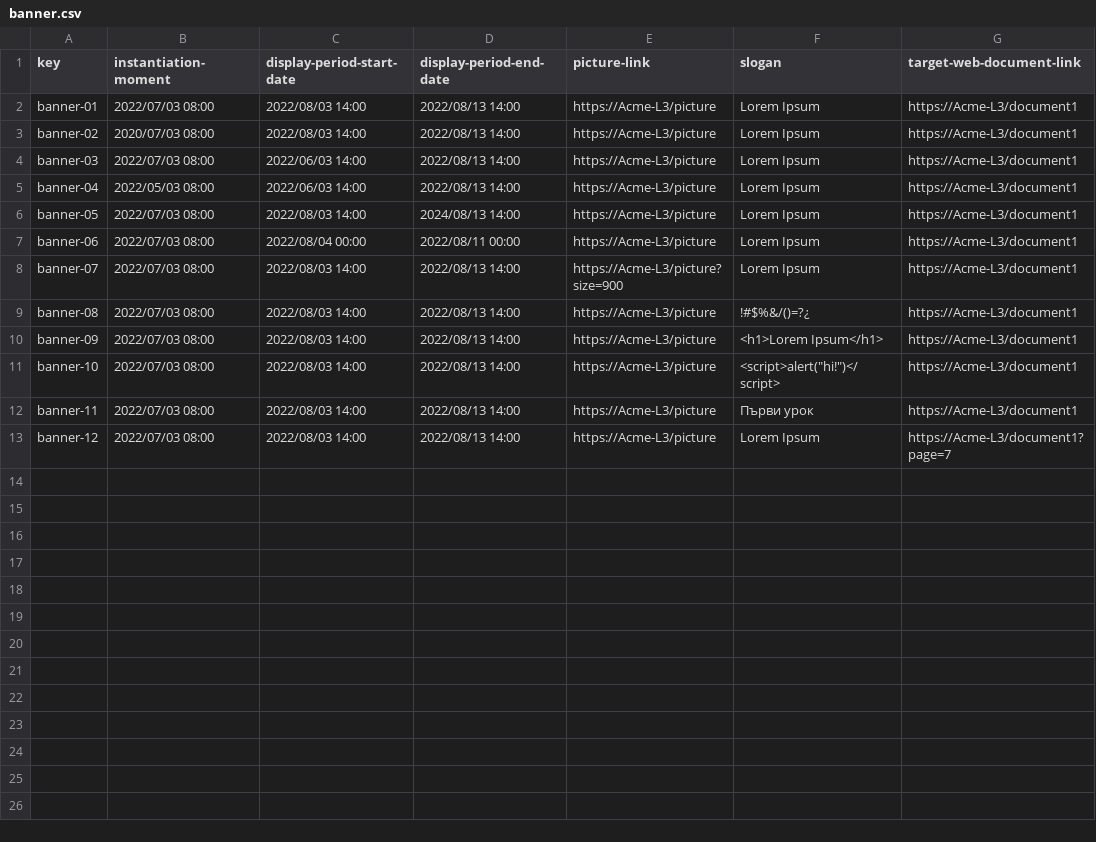
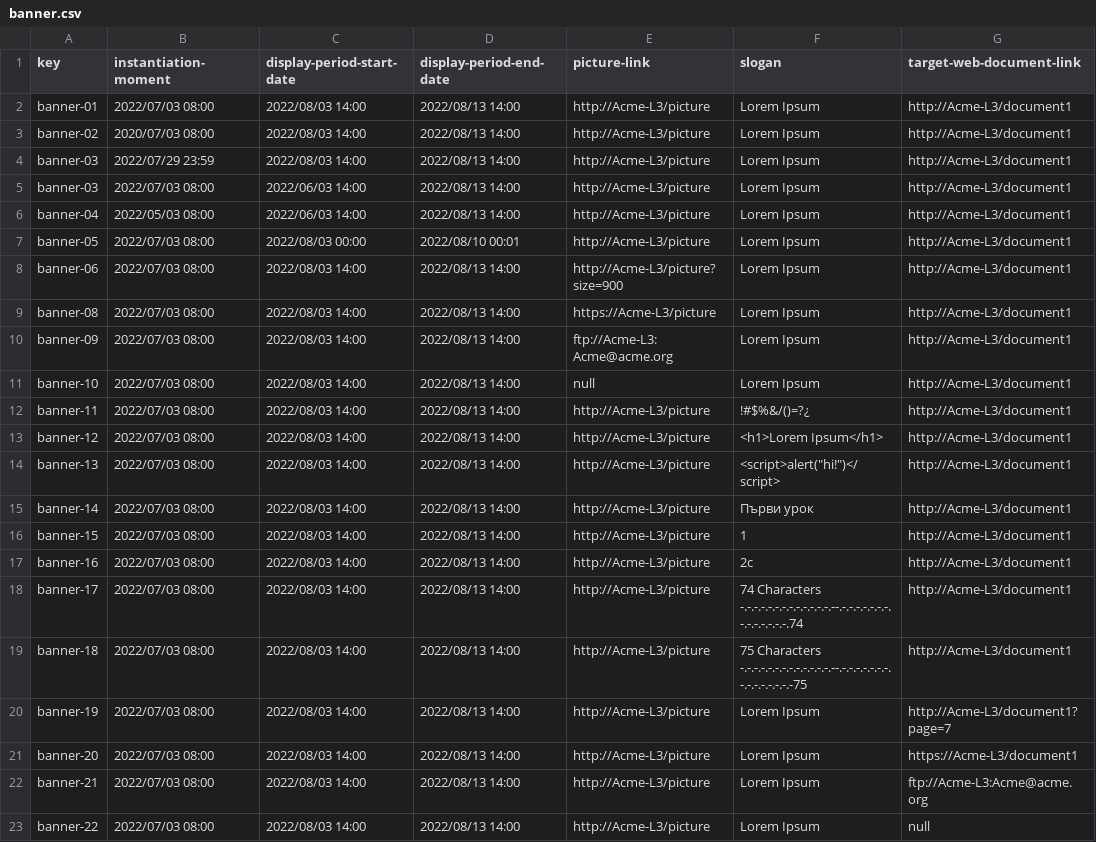
Before and after one commit to Miguel-Angel-Roldan-Garcia/Acme-L3, a CSV file: src/main/webapp/WEB-INF/resources/sample-data/banner.csv, drawn as a sheet.

```diff
--- a/src/main/webapp/WEB-INF/resources/sample-data/banner.csv
+++ b/src/main/webapp/WEB-INF/resources/sample-data/banner.csv
@@ -1,13 +1,23 @@
 key,instantiation-moment,display-period-start-date,display-period-end-date,picture-link,slogan,target-web-document-link
-banner-01,2022/07/03 08:00,2022/08/03 14:00,2022/08/13 14:00,https://Acme-L3/picture,Lorem Ipsum,https://Acme-L3/document1
-banner-02,2020/07/03 08:00,2022/08/03 14:00,2022/08/13 14:00,https://Acme-L3/picture,Lorem Ipsum,https://Acme-L3/document1
-banner-03,2022/07/03 08:00,2022/06/03 14:00,2022/08/13 14:00,https://Acme-L3/picture,Lorem Ipsum,https://Acme-L3/document1
-banner-04,2022/05/03 08:00,2022/06/03 14:00,2022/08/13 14:00,https://Acme-L3/picture,Lorem Ipsum,https://Acme-L3/document1
-banner-05,2022/07/03 08:00,2022/08/03 14:00,2024/08/13 14:00,https://Acme-L3/picture,Lorem Ipsum,https://Acme-L3/document1
-banner-06,2022/07/03 08:00,2022/08/04 00:00,2022/08/11 00:00,https://Acme-L3/picture,Lorem Ipsum,https://Acme-L3/document1
-banner-07,2022/07/03 08:00,2022/08/03 14:00,2022/08/13 14:00,https://Acme-L3/picture?size=900,Lorem Ipsum,https://Acme-L3/document1
-banner-08,2022/07/03 08:00,2022/08/03 14:00,2022/08/13 14:00,https://Acme-L3/picture,!#$%&/()=?¿,https://Acme-L3/document1
-banner-09,2022/07/03 08:00,2022/08/03 14:00,2022/08/13 14:00,https://Acme-L3/picture,<h1>Lorem Ipsum</h1>,https://Acme-L3/document1
-banner-10,2022/07/03 08:00,2022/08/03 14:00,2022/08/13 14:00,https://Acme-L3/picture,"<script>alert(""hi!"")</script>",https://Acme-L3/document1
-banner-11,2022/07/03 08:00,2022/08/03 14:00,2022/08/13 14:00,https://Acme-L3/picture,Първи урок,https://Acme-L3/document1
-banner-12,2022/07/03 08:00,2022/08/03 14:00,2022/08/13 14:00,https://Acme-L3/picture,Lorem Ipsum,https://Acme-L3/document1?page=7
+banner-01,2022/07/03 08:00,2022/08/03 14:00,2022/08/13 14:00,http://Acme-L3/picture,Lorem Ipsum,http://Acme-L3/document1
+banner-02,2020/07/03 08:00,2022/08/03 14:00,2022/08/13 14:00,http://Acme-L3/picture,Lorem Ipsum,http://Acme-L3/document1
+banner-03,2022/07/29 23:59,2022/08/03 14:00,2022/08/13 14:00,http://Acme-L3/picture,Lorem Ipsum,http://Acme-L3/document1
+banner-03,2022/07/03 08:00,2022/06/03 14:00,2022/08/13 14:00,http://Acme-L3/picture,Lorem Ipsum,http://Acme-L3/document1
+banner-04,2022/05/03 08:00,2022/06/03 14:00,2022/08/13 14:00,http://Acme-L3/picture,Lorem Ipsum,http://Acme-L3/document1
+banner-05,2022/07/03 08:00,2022/08/03 00:00,2022/08/10 00:01,http://Acme-L3/picture,Lorem Ipsum,http://Acme-L3/document1
+banner-06,2022/07/03 08:00,2022/08/03 14:00,2022/08/13 14:00,http://Acme-L3/picture?size=900,Lorem Ipsum,http://Acme-L3/document1
+banner-08,2022/07/03 08:00,2022/08/03 14:00,2022/08/13 14:00,https://Acme-L3/picture,Lorem Ipsum,http://Acme-L3/document1
+banner-09,2022/07/03 08:00,2022/08/03 14:00,2022/08/13 14:00,ftp://Acme-L3:Acme@acme.org,Lorem Ipsum,http://Acme-L3/document1
+banner-10,2022/07/03 08:00,2022/08/03 14:00,2022/08/13 14:00,null,Lorem Ipsum,http://Acme-L3/document1
+banner-11,2022/07/03 08:00,2022/08/03 14:00,2022/08/13 14:00,http://Acme-L3/picture,!#$%&/()=?¿,http://Acme-L3/document1
+banner-12,2022/07/03 08:00,2022/08/03 14:00,2022/08/13 14:00,http://Acme-L3/picture,<h1>Lorem Ipsum</h1>,http://Acme-L3/document1
+banner-13,2022/07/03 08:00,2022/08/03 14:00,2022/08/13 14:00,http://Acme-L3/picture,"<script>alert(""hi!"")</script>",http://Acme-L3/document1
+banner-14,2022/07/03 08:00,2022/08/03 14:00,2022/08/13 14:00,http://Acme-L3/picture,Първи урок,http://Acme-L3/document1
+banner-15,2022/07/03 08:00,2022/08/03 14:00,2022/08/13 14:00,http://Acme-L3/picture,1,http://Acme-L3/document1
+banner-16,2022/07/03 08:00,2022/08/03 14:00,2022/08/13 14:00,http://Acme-L3/picture,2c,http://Acme-L3/document1
+banner-17,2022/07/03 08:00,2022/08/03 14:00,2022/08/13 14:00,http://Acme-L3/picture,74 Characters -.-.-.-.-.-.-.-.-.-.-.-.-.--.-.-.-.-.-.-.-.-.-.-.-.-.-.-.74,http://Acme-L3/document1
+banner-18,2022/07/03 08:00,2022/08/03 14:00,2022/08/13 14:00,http://Acme-L3/picture,75 Characters -.-.-.-.-.-.-.-.-.-.-.-.-.--.-.-.-.-.-.-.-.-.-.-.-.-.-.-.-75,http://Acme-L3/document1
+banner-19,2022/07/03 08:00,2022/08/03 14:00,2022/08/13 14:00,http://Acme-L3/picture,Lorem Ipsum,http://Acme-L3/document1?page=7
+banner-20,2022/07/03 08:00,2022/08/03 14:00,2022/08/13 14:00,http://Acme-L3/picture,Lorem Ipsum,https://Acme-L3/document1
+banner-21,2022/07/03 08:00,2022/08/03 14:00,2022/08/13 14:00,http://Acme-L3/picture,Lorem Ipsum,ftp://Acme-L3:Acme@acme.org
+banner-22,2022/07/03 08:00,2022/08/03 14:00,2022/08/13 14:00,http://Acme-L3/picture,Lorem Ipsum,null
```
Also changed, not shown: src/main/webapp/WEB-INF/resources/sample-data/assistant.csv, src/main/webapp/WEB-INF/resources/sample-data/tutorial-session.csv, 3 other files.
